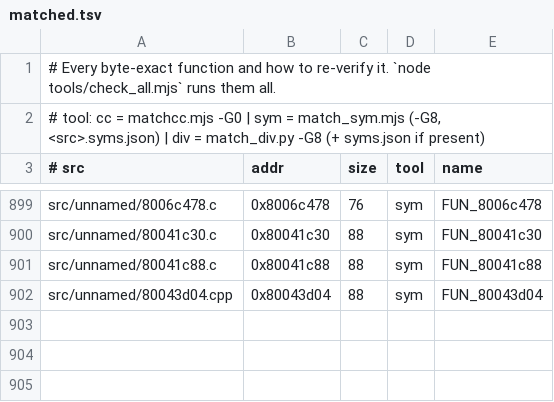
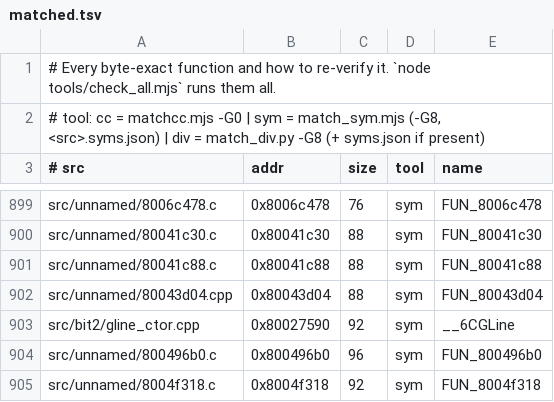
Before and after one commit to LANCommander/THPS, a TSV file: decomp/matched.tsv, drawn as a sheet; only a part is shown, gaps mark what is left out.

```diff
--- a/decomp/matched.tsv
+++ b/decomp/matched.tsv
@@ -902 +902,4 @@ src/unnamed/80041c88.c	0x80041c88	88	sym	FUN_80041c88
 src/unnamed/80043d04.cpp	0x80043d04	88	sym	FUN_80043d04
+src/bit2/gline_ctor.cpp	0x80027590	92	sym	__6CGLine
+src/unnamed/800496b0.c	0x800496b0	96	sym	FUN_800496b0
+src/unnamed/8004f318.c	0x8004f318	92	sym	FUN_8004f318
```
Also changed, not shown: decomp/nearmiss.tsv, 7 other files.
